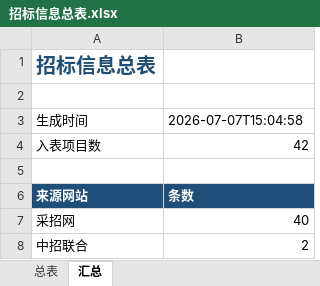
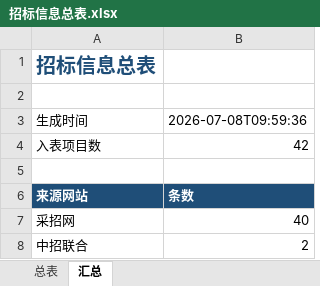
Before and after one commit to d2vs8pz7rj-create/d2vs8pz7rj-create.github.io, an Excel workbook: downloads/招标信息总表.xlsx, sheet 汇总, drawn as a sheet; values as stored, in another font and other column widths than the file's, no borders; the diff names each change by its address in the sheet, - before the commit and + after, or states it on an @@ line.

```diff
--- a/downloads/招标信息总表.xlsx (sheet 汇总)
+++ b/downloads/招标信息总表.xlsx (sheet 汇总)
-B3: 2026-07-07T15:04:58
+B3: 2026-07-08T09:59:36
```
Also changed, not shown: sheet 总表.
